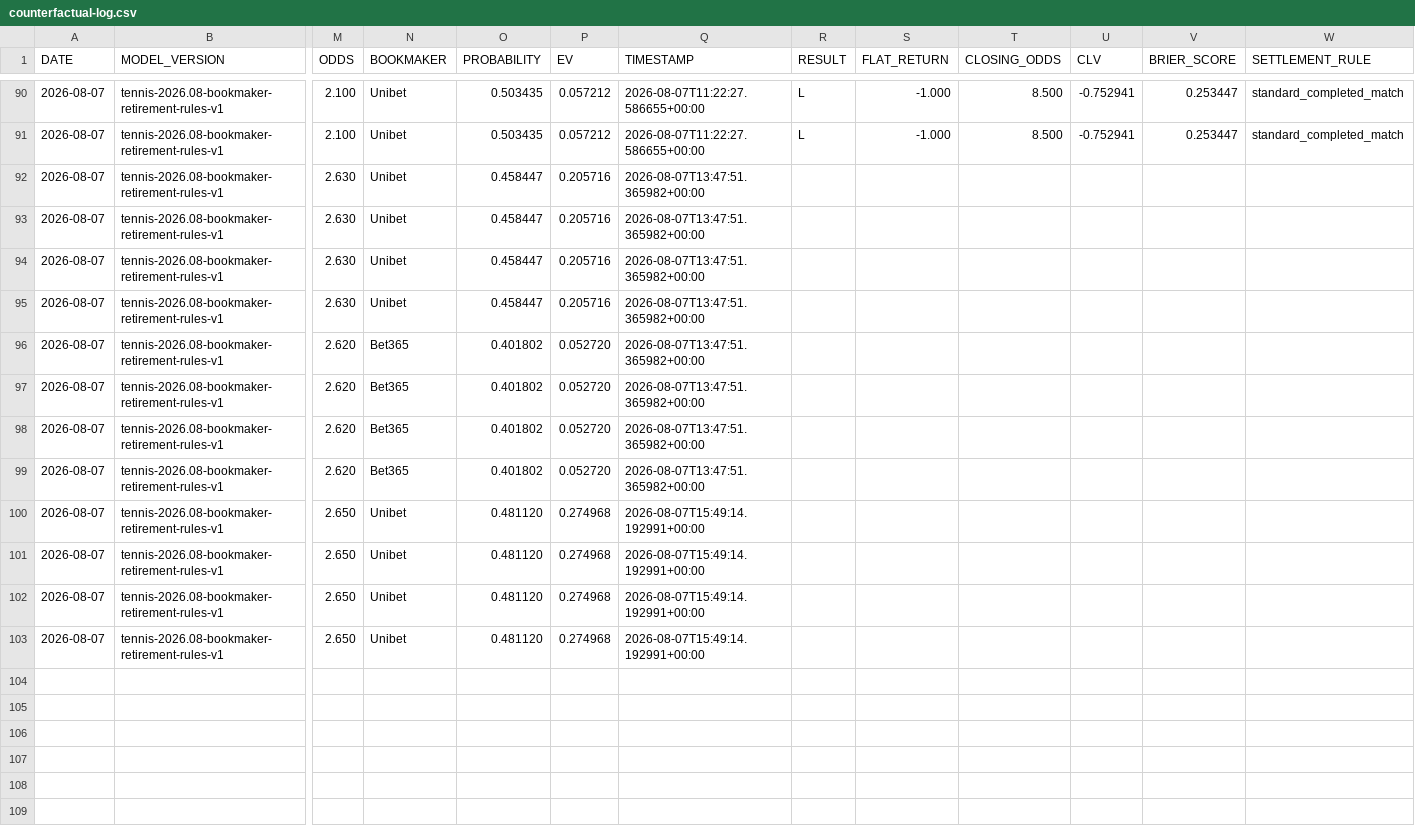
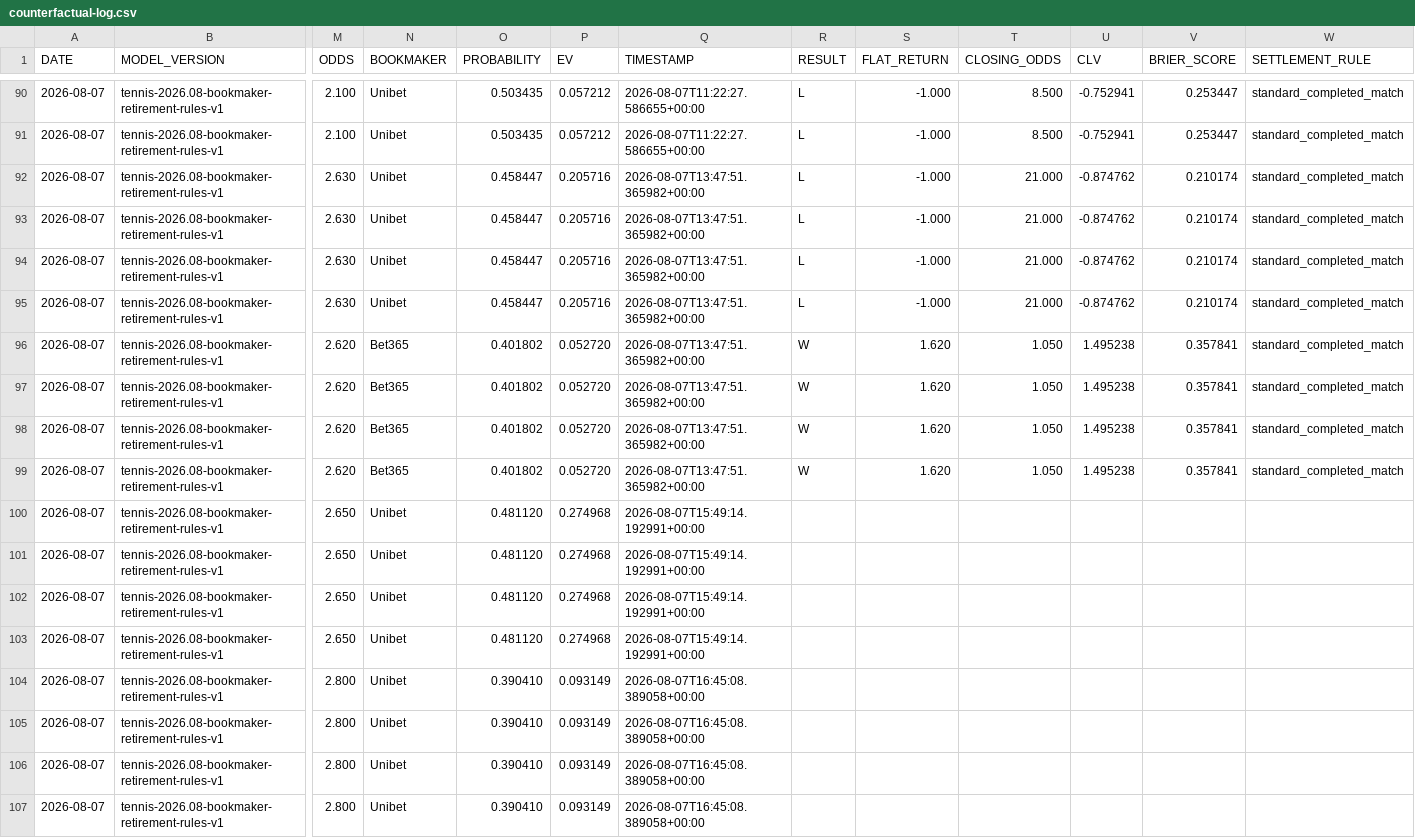
Before and after one commit to AguyfromaTown/betting, a CSV file: counterfactual-log.csv, drawn as a sheet; only a part is shown, gaps mark what is left out; rows hold the shown columns only; the diff names each change by its address in the sheet, - before the commit and + after, or states it on an @@ line.

Commit message:
Revalidate tennis bets

```diff
--- a/counterfactual-log.csv
+++ b/counterfactual-log.csv
-R92:R95 (RESULT): (empty)
+R92:R95 (RESULT): L
-S92:S95 (FLAT_RETURN): (empty)
+S92:S95 (FLAT_RETURN): -1.000
-T92:T95 (CLOSING_ODDS): (empty)
+T92:T95 (CLOSING_ODDS): 21.000
-U92:U95 (CLV): (empty)
+U92:U95 (CLV): -0.874762
-V92:V95 (BRIER_SCORE): (empty)
+V92:V95 (BRIER_SCORE): 0.210174
-W92:W99 (SETTLEMENT_RULE): (empty)
+W92:W99 (SETTLEMENT_RULE): standard_completed_match
-R96:R99 (RESULT): (empty)
+R96:R99 (RESULT): W
-S96:S99 (FLAT_RETURN): (empty)
+S96:S99 (FLAT_RETURN): 1.620
-T96:T99 (CLOSING_ODDS): (empty)
+T96:T99 (CLOSING_ODDS): 1.050
-U96:U99 (CLV): (empty)
+U96:U99 (CLV): 1.495238
-V96:V99 (BRIER_SCORE): (empty)
+V96:V99 (BRIER_SCORE): 0.357841
+row 104: 2026-08-07 | tennis-2026.08-bookmaker-retirement-rules-v1 | 2.800 | Unibet | 0.390410 | 0.093149 | 2026-08-07T16:45:08.389058+00:00
+row 105: 2026-08-07 | tennis-2026.08-bookmaker-retirement-rules-v1 | 2.800 | Unibet | 0.390410 | 0.093149 | 2026-08-07T16:45:08.389058+00:00
+row 106: 2026-08-07 | tennis-2026.08-bookmaker-retirement-rules-v1 | 2.800 | Unibet | 0.390410 | 0.093149 | 2026-08-07T16:45:08.389058+00:00
+row 107: 2026-08-07 | tennis-2026.08-bookmaker-retirement-rules-v1 | 2.800 | Unibet | 0.390410 | 0.093149 | 2026-08-07T16:45:08.389058+00:00
```
Also changed, not shown: pending-bets.csv, predictions-log.csv, 15 other files.
